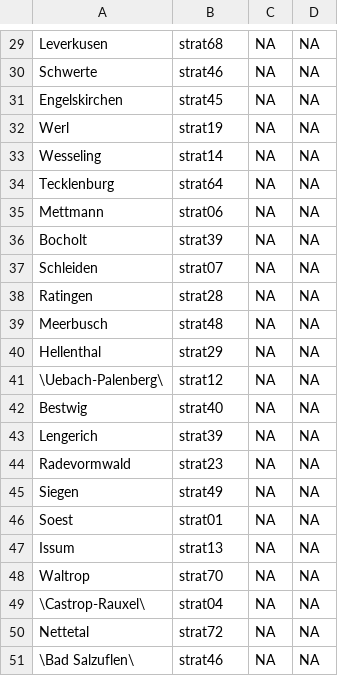
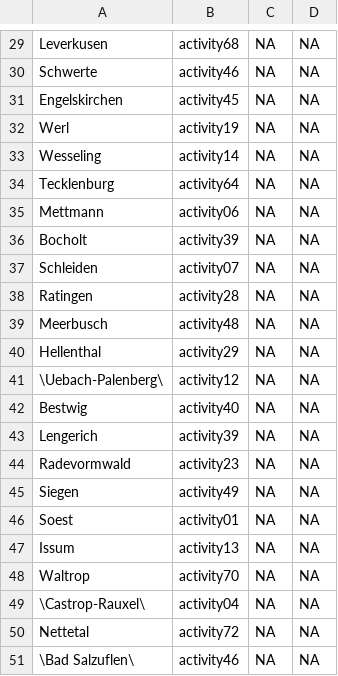
Before and after one commit to AECP-ETHZ/FARMIND, a CSV file: data/initial_activities.csv, drawn as a sheet; only a part is shown, gaps mark what is left out; the diff covers the shown part only.

```diff
--- a/data/initial_activities.csv
+++ b/data/initial_activities.csv
@@ -29,23 +29,23 @@
-"Leverkusen","strat68",NA,NA
-"Schwerte","strat46",NA,NA
-"Engelskirchen","strat45",NA,NA
-"Werl","strat19",NA,NA
-"Wesseling","strat14",NA,NA
-"Tecklenburg","strat64",NA,NA
-"Mettmann","strat06",NA,NA
-"Bocholt","strat39",NA,NA
-"Schleiden","strat07",NA,NA
-"Ratingen","strat28",NA,NA
-"Meerbusch","strat48",NA,NA
-"Hellenthal","strat29",NA,NA
-"\Uebach-Palenberg\","strat12",NA,NA
-"Bestwig","strat40",NA,NA
-"Lengerich","strat39",NA,NA
-"Radevormwald","strat23",NA,NA
-"Siegen","strat49",NA,NA
-"Soest","strat01",NA,NA
-"Issum","strat13",NA,NA
-"Waltrop","strat70",NA,NA
-"\Castrop-Rauxel\","strat04",NA,NA
-"Nettetal","strat72",NA,NA
-"\Bad Salzuflen\","strat46",NA,NA
+"Leverkusen","activity68",NA,NA
+"Schwerte","activity46",NA,NA
+"Engelskirchen","activity45",NA,NA
+"Werl","activity19",NA,NA
+"Wesseling","activity14",NA,NA
+"Tecklenburg","activity64",NA,NA
+"Mettmann","activity06",NA,NA
+"Bocholt","activity39",NA,NA
+"Schleiden","activity07",NA,NA
+"Ratingen","activity28",NA,NA
+"Meerbusch","activity48",NA,NA
+"Hellenthal","activity29",NA,NA
+"\Uebach-Palenberg\","activity12",NA,NA
+"Bestwig","activity40",NA,NA
+"Lengerich","activity39",NA,NA
+"Radevormwald","activity23",NA,NA
+"Siegen","activity49",NA,NA
+"Soest","activity01",NA,NA
+"Issum","activity13",NA,NA
+"Waltrop","activity70",NA,NA
+"\Castrop-Rauxel\","activity04",NA,NA
+"Nettetal","activity72",NA,NA
+"\Bad Salzuflen\","activity46",NA,NA
```
Also changed, not shown: 1 added row, 1 removed row and 27 edited cells elsewhere in this file, data/activities.csv, 5 other files.
